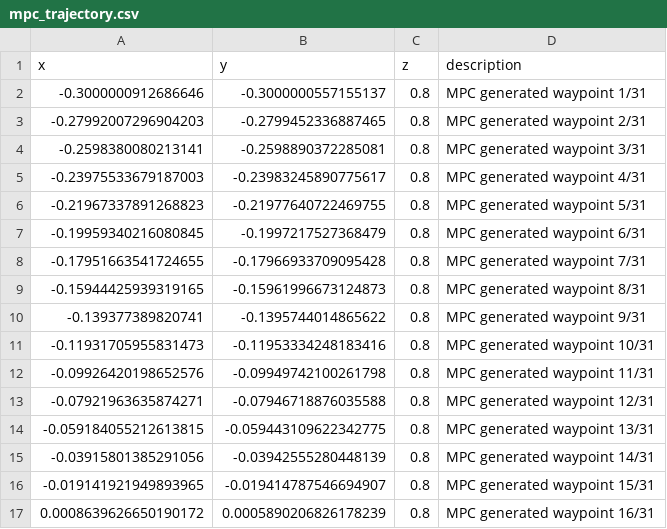
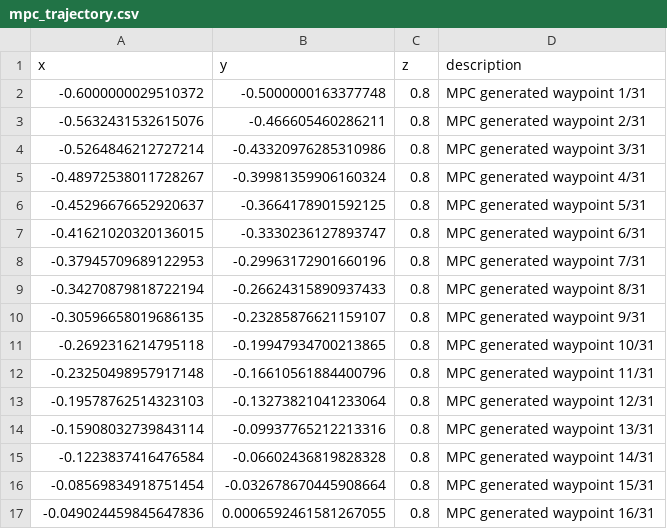
Before and after one commit to xxinyue-917/robosuite_MPC_RL, a CSV file: UR5e_trajectory_following/mpc_trajectory.csv, drawn as a sheet; only a part is shown; the diff covers the shown part only.

```diff
--- a/UR5e_trajectory_following/mpc_trajectory.csv
+++ b/UR5e_trajectory_following/mpc_trajectory.csv
@@ -1,17 +1,17 @@
 x,y,z,description
--0.3000000912686646,-0.3000000557155137,0.8,MPC generated waypoint 1/31
--0.27992007296904203,-0.2799452336887465,0.8,MPC generated waypoint 2/31
--0.2598380080213141,-0.2598890372285081,0.8,MPC generated waypoint 3/31
--0.23975533679187003,-0.23983245890775617,0.8,MPC generated waypoint 4/31
--0.21967337891268823,-0.21977640722469755,0.8,MPC generated waypoint 5/31
--0.19959340216080845,-0.1997217527368479,0.8,MPC generated waypoint 6/31
--0.17951663541724655,-0.17966933709095428,0.8,MPC generated waypoint 7/31
--0.15944425939319165,-0.15961996673124873,0.8,MPC generated waypoint 8/31
--0.139377389820741,-0.1395744014865622,0.8,MPC generated waypoint 9/31
--0.11931705955831473,-0.11953334248183416,0.8,MPC generated waypoint 10/31
--0.09926420198652576,-0.09949742100261798,0.8,MPC generated waypoint 11/31
--0.07921963635874271,-0.07946718876035588,0.8,MPC generated waypoint 12/31
--0.059184055212613815,-0.059443109622342775,0.8,MPC generated waypoint 13/31
--0.03915801385291056,-0.03942555280448139,0.8,MPC generated waypoint 14/31
--0.019141921949893965,-0.019414787546694907,0.8,MPC generated waypoint 15/31
-0.0008639626650190172,0.0005890206826178239,0.8,MPC generated waypoint 16/31
+-0.6000000029510372,-0.5000000163377748,0.8,MPC generated waypoint 1/31
+-0.5632431532615076,-0.466605460286211,0.8,MPC generated waypoint 2/31
+-0.5264846212727214,-0.43320976285310986,0.8,MPC generated waypoint 3/31
+-0.48972538011728267,-0.39981359906160324,0.8,MPC generated waypoint 4/31
+-0.45296676652920637,-0.3664178901592125,0.8,MPC generated waypoint 5/31
+-0.41621020320136015,-0.3330236127893747,0.8,MPC generated waypoint 6/31
+-0.37945709689122953,-0.29963172901660196,0.8,MPC generated waypoint 7/31
+-0.34270879818722194,-0.26624315890937433,0.8,MPC generated waypoint 8/31
+-0.30596658019686135,-0.23285876621159107,0.8,MPC generated waypoint 9/31
+-0.2692316214795118,-0.19947934700213865,0.8,MPC generated waypoint 10/31
+-0.23250498957917148,-0.16610561884400796,0.8,MPC generated waypoint 11/31
+-0.19578762514323103,-0.13273821041233064,0.8,MPC generated waypoint 12/31
+-0.15908032739843114,-0.09937765212213316,0.8,MPC generated waypoint 13/31
+-0.1223837416476584,-0.06602436819828328,0.8,MPC generated waypoint 14/31
+-0.08569834918751454,-0.032678670445908664,0.8,MPC generated waypoint 15/31
+-0.049024459845647836,0.0006592461581267055,0.8,MPC generated waypoint 16/31
```
Also changed, not shown: 30 edited cells elsewhere in this file, 2 other files.
